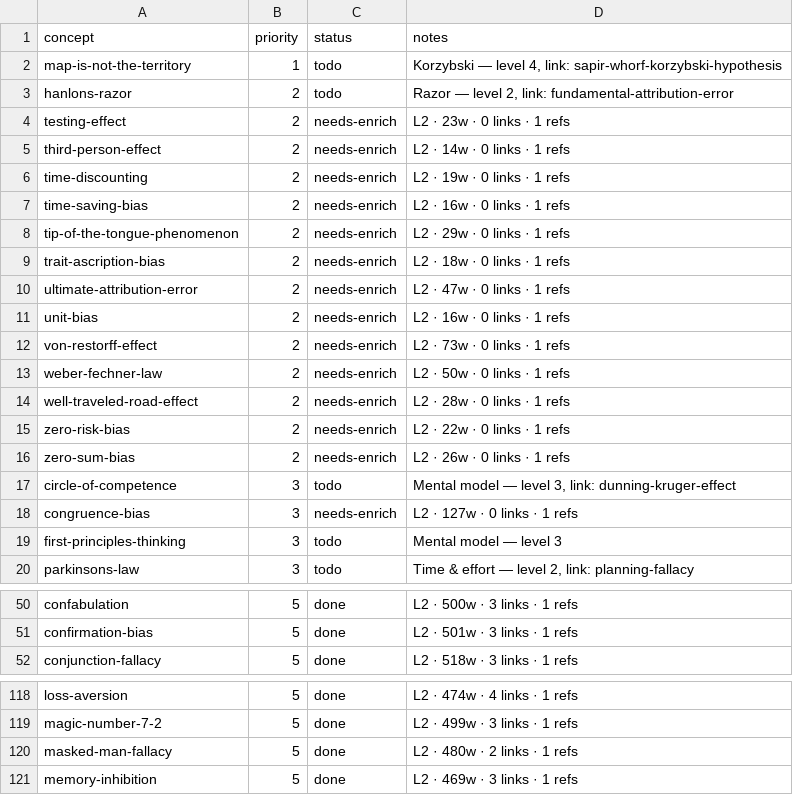
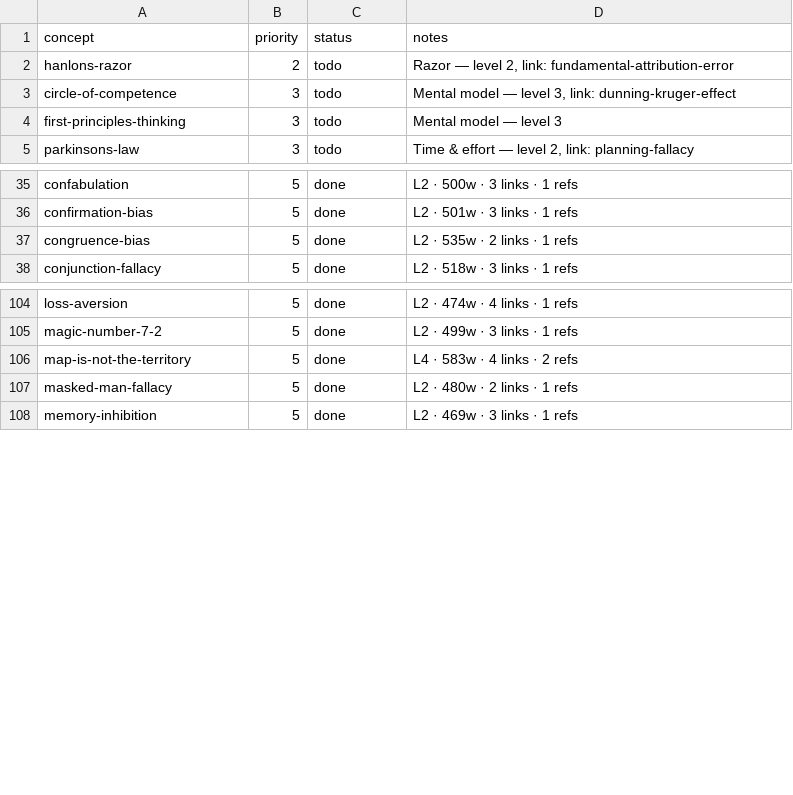
Before and after one commit to sonkd/theunseen, a CSV file: scripts/content-pipeline/backlog.csv, drawn as a sheet; only a part is shown, gaps mark what is left out; removed rows and columns are numbered as before the commit, all else as after; the diff covers the shown part only; the diff names each change by its address in the sheet, - before the commit and + after, or states it on an @@ line.

Commit message:
content: daily batch 2026-08-12 — 15 cards (enrich 14, new 1)

```diff
--- a/scripts/content-pipeline/backlog.csv
+++ b/scripts/content-pipeline/backlog.csv
-row 2: map-is-not-the-territory | 1 | todo | Korzybski — level 4, link: sapir-whorf-korzybski-hypothesis
-row 4: testing-effect | 2 | needs-enrich | L2 · 23w · 0 links · 1 refs
-row 5: third-person-effect | 2 | needs-enrich | L2 · 14w · 0 links · 1 refs
-row 6: time-discounting | 2 | needs-enrich | L2 · 19w · 0 links · 1 refs
-row 7: time-saving-bias | 2 | needs-enrich | L2 · 16w · 0 links · 1 refs
-row 8: tip-of-the-tongue-phenomenon | 2 | needs-enrich | L2 · 29w · 0 links · 1 refs
-row 9: trait-ascription-bias | 2 | needs-enrich | L2 · 18w · 0 links · 1 refs
-row 10: ultimate-attribution-error | 2 | needs-enrich | L2 · 47w · 0 links · 1 refs
-row 11: unit-bias | 2 | needs-enrich | L2 · 16w · 0 links · 1 refs
-row 12: von-restorff-effect | 2 | needs-enrich | L2 · 73w · 0 links · 1 refs
-row 13: weber-fechner-law | 2 | needs-enrich | L2 · 50w · 0 links · 1 refs
-row 14: well-traveled-road-effect | 2 | needs-enrich | L2 · 28w · 0 links · 1 refs
-row 15: zero-risk-bias | 2 | needs-enrich | L2 · 22w · 0 links · 1 refs
-row 16: zero-sum-bias | 2 | needs-enrich | L2 · 26w · 0 links · 1 refs
-row 18: congruence-bias | 3 | needs-enrich | L2 · 127w · 0 links · 1 refs
+row 37: congruence-bias | 5 | done | L2 · 535w · 2 links · 1 refs
+row 106: map-is-not-the-territory | 5 | done | L4 · 583w · 4 links · 2 refs
```
Also changed, not shown: 13 added rows elsewhere in this file, 17 other files.
